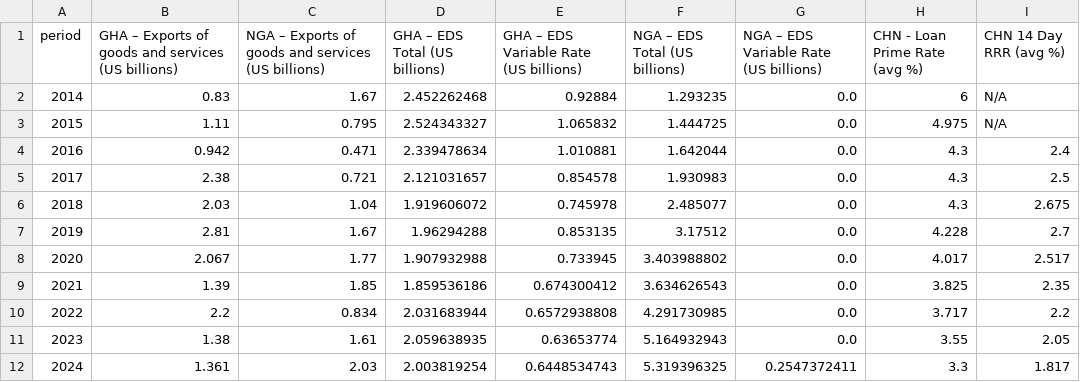
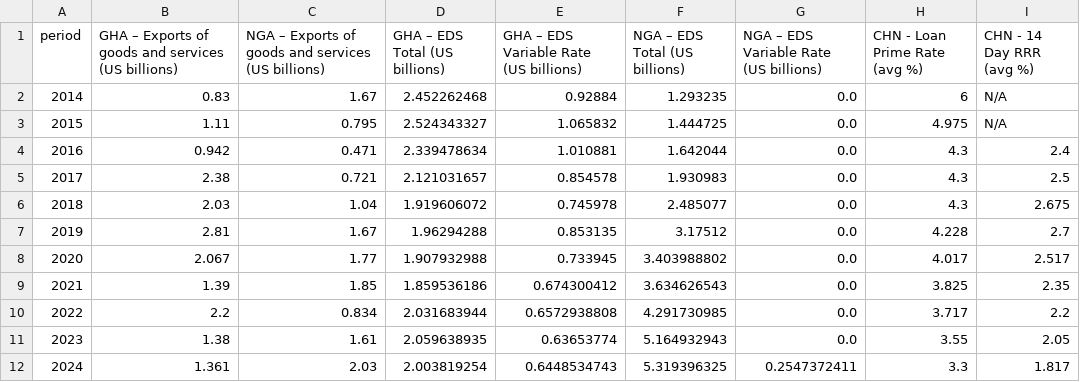
Before and after one commit to zendayasbrother/Trilateral-Export-Vis, a CSV file: Trade Int. time series.csv, drawn as a sheet.

```diff
--- a/Trade Int. time series.csv
+++ b/Trade Int. time series.csv
@@ -1,2 +1,2 @@
-period, GHA – Exports of goods and services (US billions), NGA – Exports of goods and services (US billions), GHA – EDS Total (US billions), GHA – EDS Variable Rate (US billions), NGA – EDS Total (US billions), NGA – EDS Variable Rate (US billions), CHN - Loan Prime Rate (avg %), CHN 14 Day RRR (avg %)
+period, GHA – Exports of goods and services (US billions), NGA – Exports of goods and services (US billions), GHA – EDS Total (US billions), GHA – EDS Variable Rate (US billions), NGA – EDS Total (US billions), NGA – EDS Variable Rate (US billions), CHN - Loan Prime Rate (avg %), CHN - 14 Day RRR (avg %)
 2014, 0.83, 1.67, 2.452262468, 0.92884, 1.293235, 0.0, 6, N/A
```
Also changed, not shown: 1 other file.
